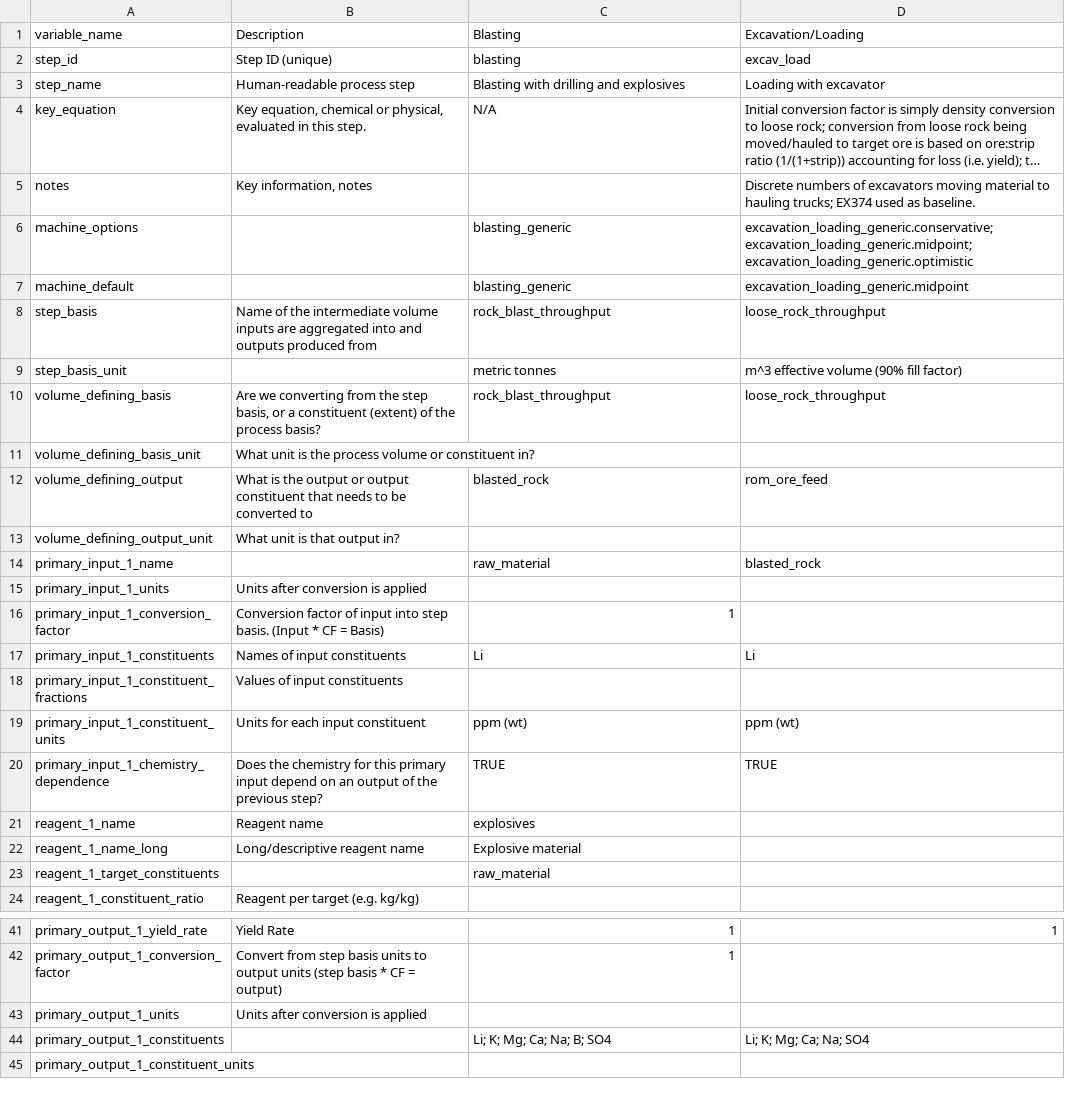
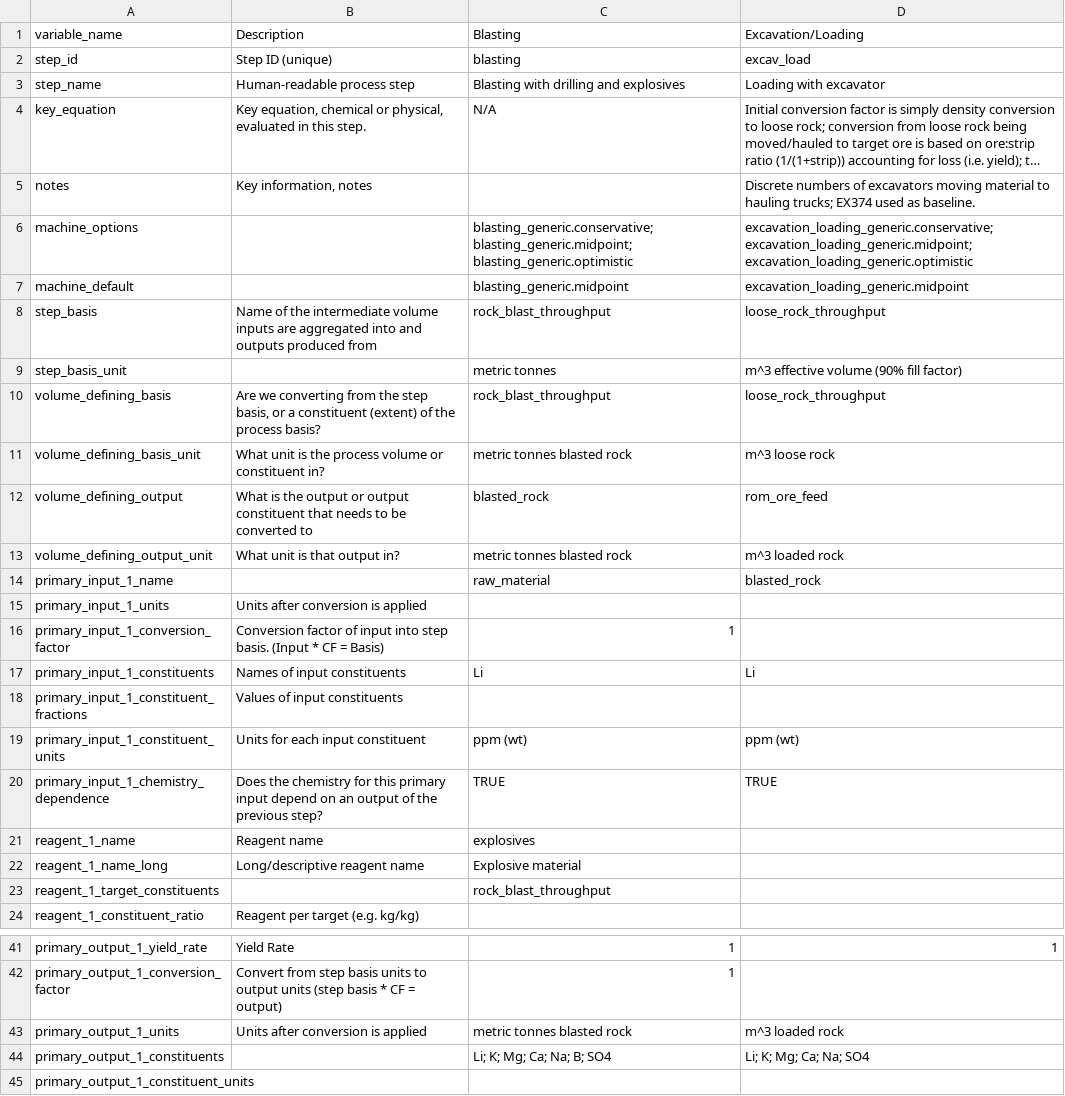
Before and after one commit to acheng98/Lithium-Interventions, a CSV file: Processing Models/interm-data/Blast Mining.csv, drawn as a sheet; only a part is shown, gaps mark what is left out; long unchanged cells end in …; the diff names each change by its address in the sheet, - before the commit and + after, or states it on an @@ line.

```diff
--- a/Processing Models/interm-data/Blast Mining.csv
+++ b/Processing Models/interm-data/Blast Mining.csv
-C6 (Blasting): blasting_generic
+C6 (Blasting): blasting_generic.conservative; blasting_generic.midpoint; blasting_generic.optimistic
-C7 (Blasting): blasting_generic
+C7 (Blasting): blasting_generic.midpoint
-C11 (Blasting): (empty)
+C11 (Blasting): metric tonnes blasted rock
-D11 (Excavation/Loading): (empty)
+D11 (Excavation/Loading): m^3 loose rock
-C13 (Blasting): (empty)
+C13 (Blasting): metric tonnes blasted rock
-D13 (Excavation/Loading): (empty)
+D13 (Excavation/Loading): m^3 loaded rock
-C23 (Blasting): raw_material
+C23 (Blasting): rock_blast_throughput
-C43 (Blasting): (empty)
+C43 (Blasting): metric tonnes blasted rock
-D43 (Excavation/Loading): (empty)
+D43 (Excavation/Loading): m^3 loaded rock
```
Also changed, not shown: Processing Models/interm-data/Brine-Evaporation.csv, Processing Models/interm-data/Machine Blocks Data.csv, 21 other files.
